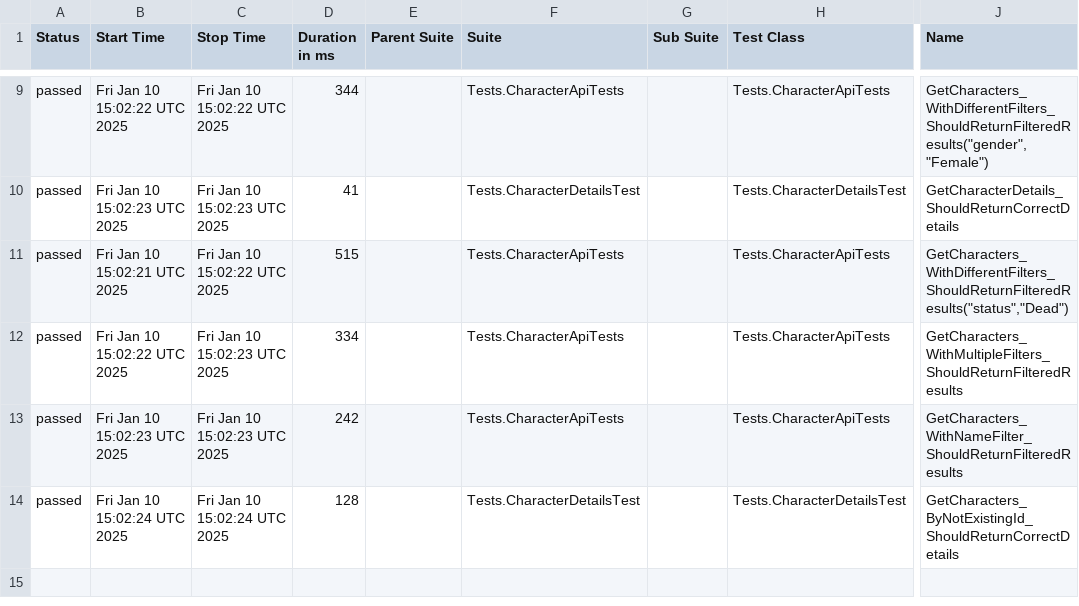
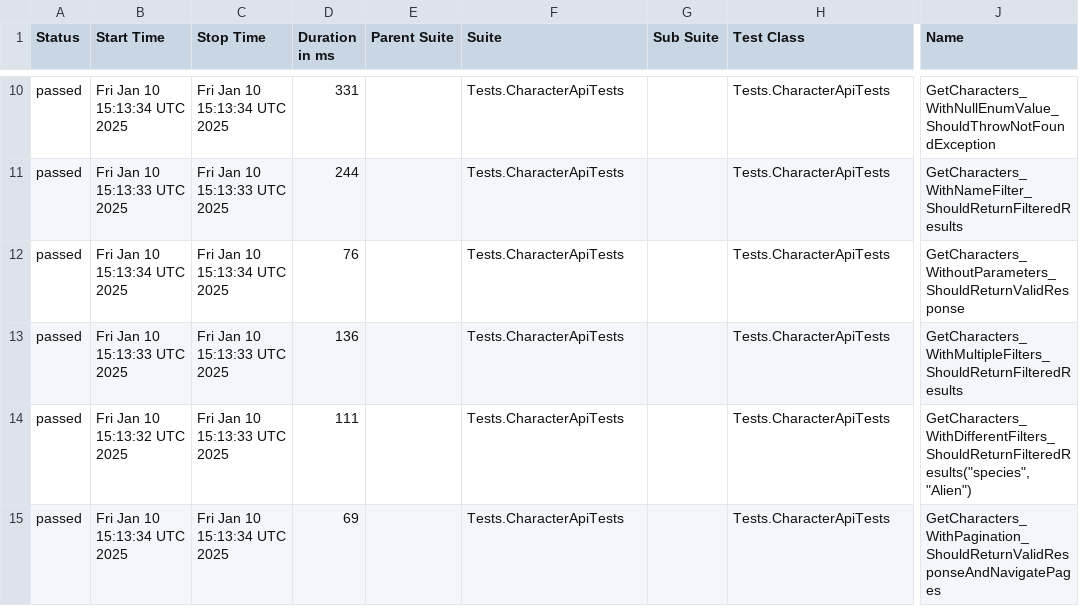
Before and after one commit to Evgeshast/RickAndMorty, a CSV file: data/suites.csv, drawn as a sheet; only a part is shown, gaps mark what is left out; addresses are those after the commit; the diff covers the shown part only; the diff names each change by its address in the sheet, - before the commit and + after, or states it on an @@ line.

```diff
--- a/data/suites.csv
+++ b/data/suites.csv
-B10 (Start Time): Fri Jan 10 15:02:22 UTC 2025
+B10 (Start Time): Fri Jan 10 15:13:34 UTC 2025
-C10 (Stop Time): Fri Jan 10 15:02:22 UTC 2025
+C10 (Stop Time): Fri Jan 10 15:13:34 UTC 2025
-D10 (Duration in ms): 344
+D10 (Duration in ms): 331
-J10 (Name): GetCharacters_WithDifferentFilters_ShouldReturnFilteredResults("gender","Female")
+J10 (Name): GetCharacters_WithNullEnumValue_ShouldThrowNotFoundException
-B11 (Start Time): Fri Jan 10 15:02:23 UTC 2025
+B11 (Start Time): Fri Jan 10 15:13:33 UTC 2025
-C11 (Stop Time): Fri Jan 10 15:02:23 UTC 2025
+C11 (Stop Time): Fri Jan 10 15:13:33 UTC 2025
-D11 (Duration in ms): 41
+D11 (Duration in ms): 244
-F11 (Suite): Tests.CharacterDetailsTest
+F11 (Suite): Tests.CharacterApiTests
-H11 (Test Class): Tests.CharacterDetailsTest
+H11 (Test Class): Tests.CharacterApiTests
-J11 (Name): GetCharacterDetails_ShouldReturnCorrectDetails
+J11 (Name): GetCharacters_WithNameFilter_ShouldReturnFilteredResults
-B12 (Start Time): Fri Jan 10 15:02:21 UTC 2025
+B12 (Start Time): Fri Jan 10 15:13:34 UTC 2025
-C12 (Stop Time): Fri Jan 10 15:02:22 UTC 2025
+C12 (Stop Time): Fri Jan 10 15:13:34 UTC 2025
-D12 (Duration in ms): 515
+D12 (Duration in ms): 76
-J12 (Name): GetCharacters_WithDifferentFilters_ShouldReturnFilteredResults("status","Dead")
+J12 (Name): GetCharacters_WithoutParameters_ShouldReturnValidResponse
-B13 (Start Time): Fri Jan 10 15:02:22 UTC 2025
+B13 (Start Time): Fri Jan 10 15:13:33 UTC 2025
-C13:C14 (Stop Time): Fri Jan 10 15:02:23 UTC 2025
+C13:C14 (Stop Time): Fri Jan 10 15:13:33 UTC 2025
-D13 (Duration in ms): 334
+D13 (Duration in ms): 136
-B14 (Start Time): Fri Jan 10 15:02:23 UTC 2025
+B14 (Start Time): Fri Jan 10 15:13:32 UTC 2025
-D14 (Duration in ms): 242
+D14 (Duration in ms): 111
-J14 (Name): GetCharacters_WithNameFilter_ShouldReturnFilteredResults
+J14 (Name): GetCharacters_WithDifferentFilters_ShouldReturnFilteredResults("species","Alien")
-B15 (Start Time): Fri Jan 10 15:02:24 UTC 2025
+B15 (Start Time): Fri Jan 10 15:13:34 UTC 2025
-C15 (Stop Time): Fri Jan 10 15:02:24 UTC 2025
+C15 (Stop Time): Fri Jan 10 15:13:34 UTC 2025
-D15 (Duration in ms): 128
+D15 (Duration in ms): 69
-F15 (Suite): Tests.CharacterDetailsTest
+F15 (Suite): Tests.CharacterApiTests
-H15 (Test Class): Tests.CharacterDetailsTest
+H15 (Test Class): Tests.CharacterApiTests
-J15 (Name): GetCharacters_ByNotExistingId_ShouldReturnCorrectDetails
+J15 (Name): GetCharacters_WithPagination_ShouldReturnValidResponseAndNavigatePages
```
Also changed, not shown: 1 added row and 32 edited cells elsewhere in this file, 52 other files.
